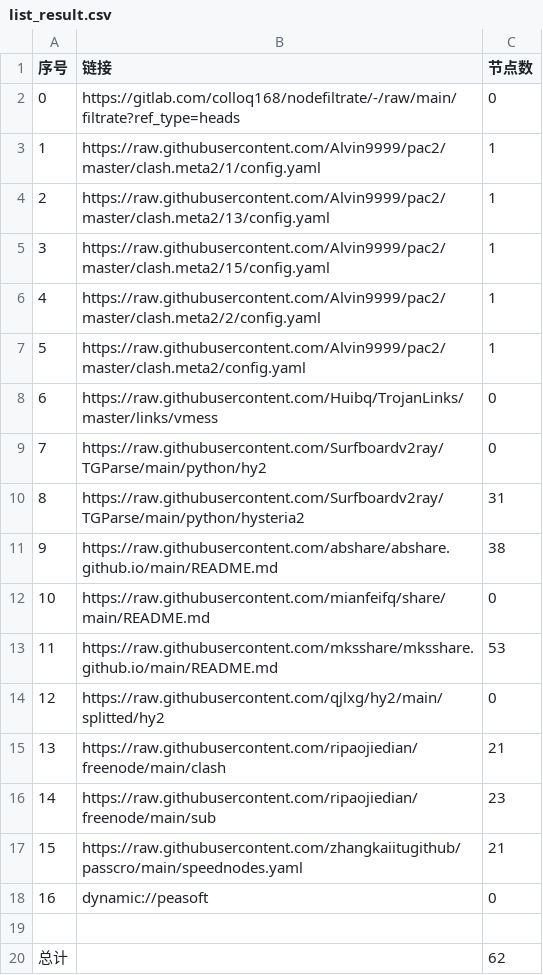
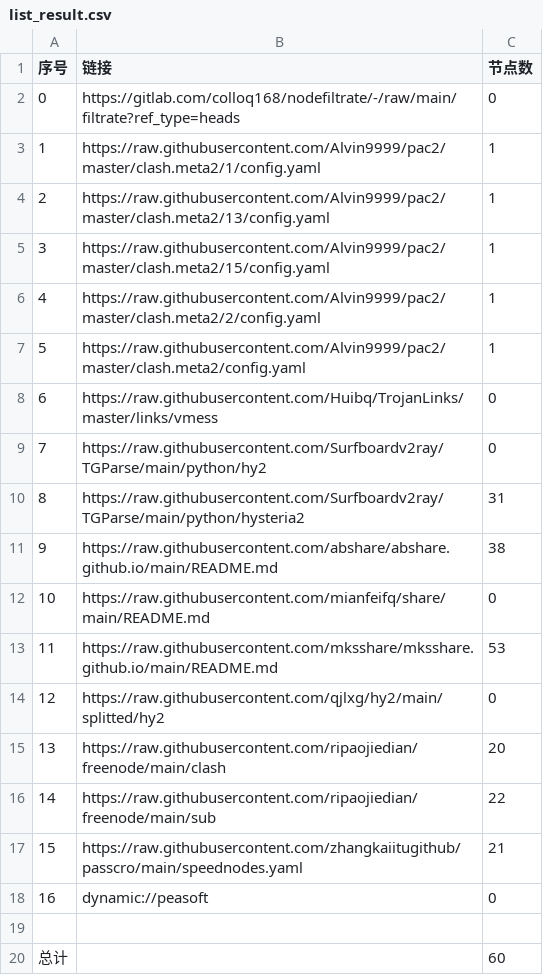
Before and after one commit to selinahair/NoMoreWalls, a CSV file: list_result.csv, drawn as a sheet.

```diff
--- a/list_result.csv
+++ b/list_result.csv
@@ -14,4 +14,4 @@
 12,https://raw.githubusercontent.com/qjlxg/hy2/main/splitted/hy2,0
-13,https://raw.githubusercontent.com/ripaojiedian/freenode/main/clash,21
-14,https://raw.githubusercontent.com/ripaojiedian/freenode/main/sub,23
+13,https://raw.githubusercontent.com/ripaojiedian/freenode/main/clash,20
+14,https://raw.githubusercontent.com/ripaojiedian/freenode/main/sub,22
 15,https://raw.githubusercontent.com/zhangkaiitugithub/passcro/main/speednodes.yaml,21
@@ -19,2 +19,2 @@
 
-总计,,62
+总计,,60
```
Also changed, not shown: 15 other files.
